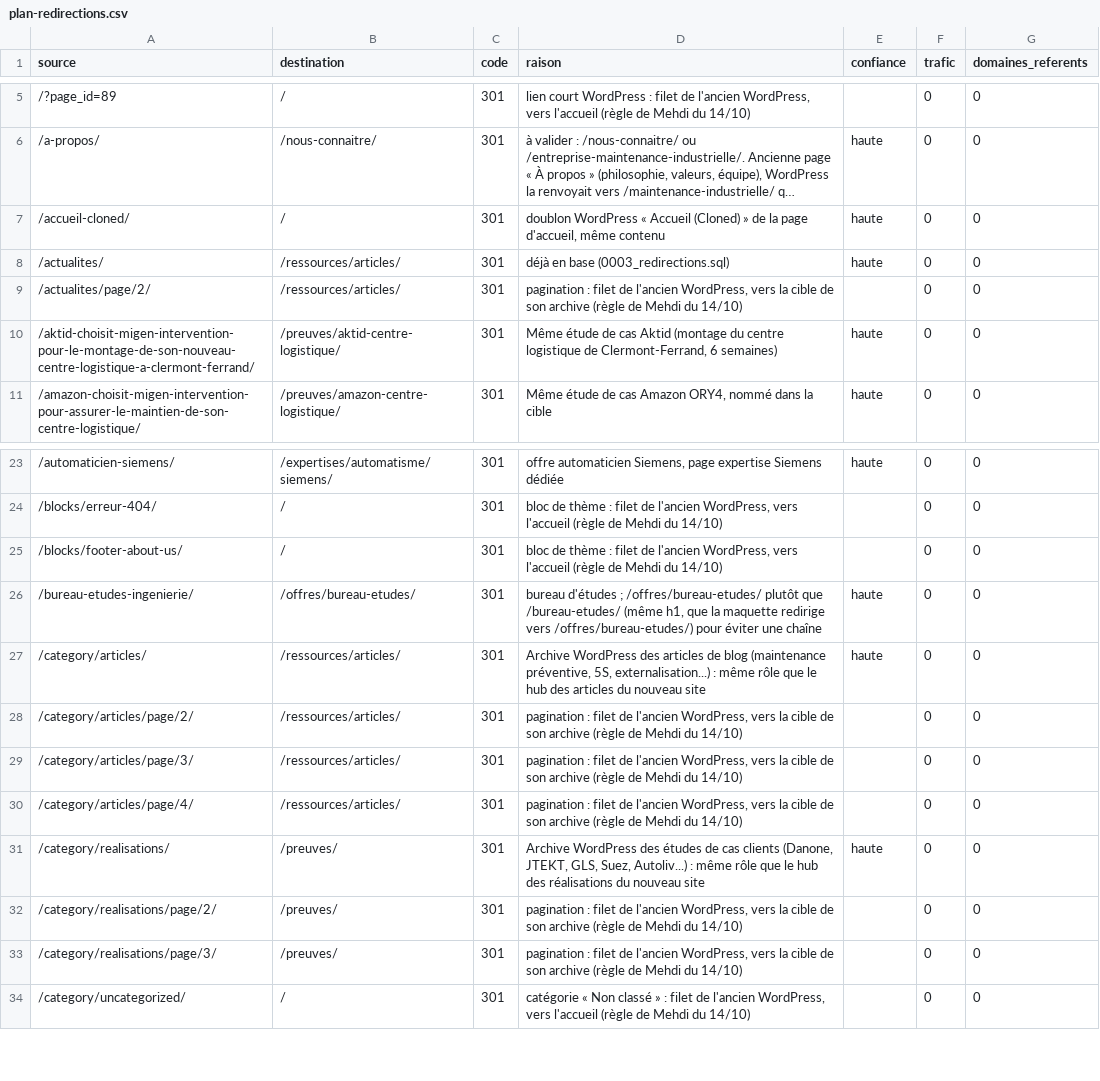
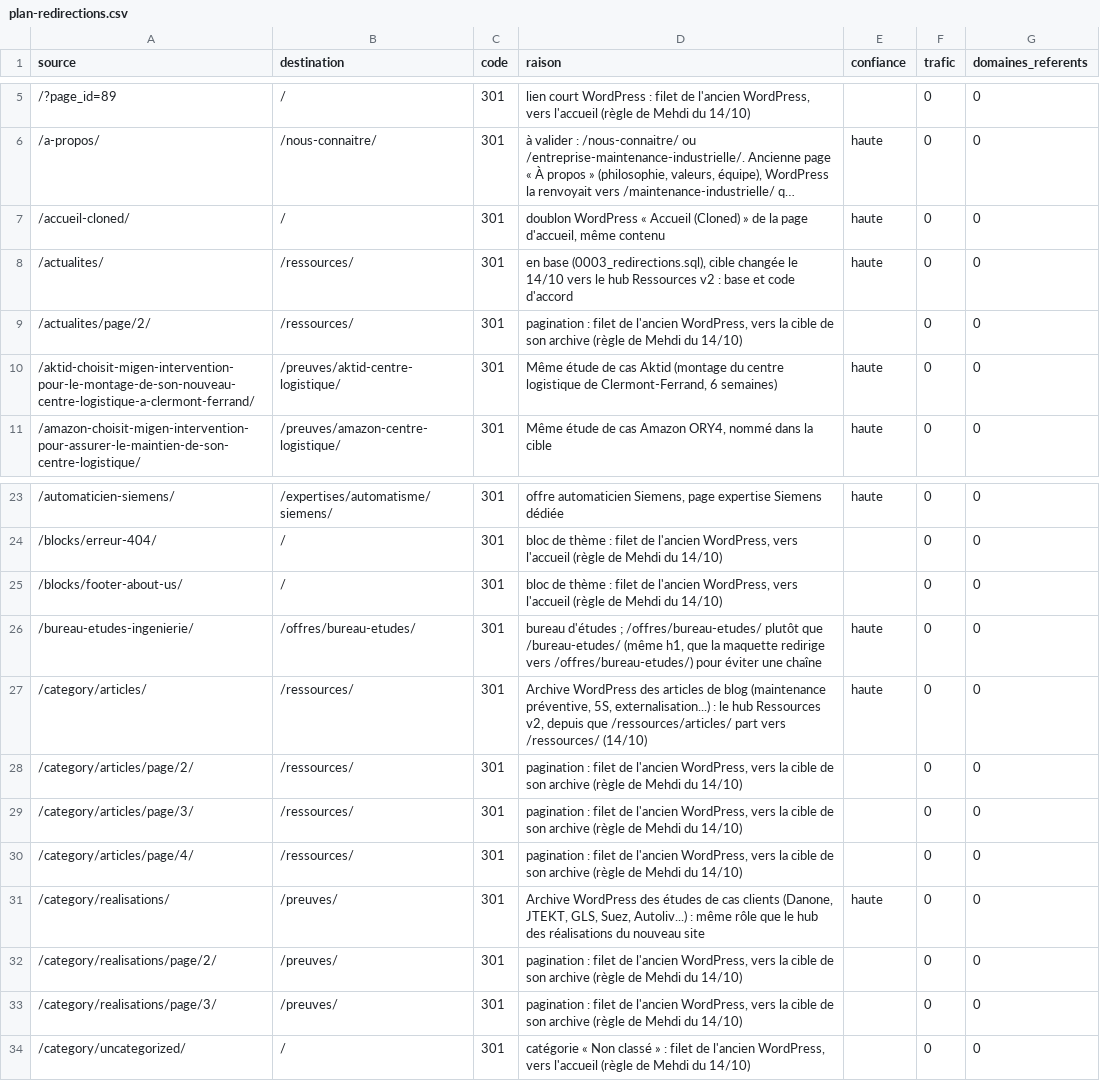
Before and after one commit to mttfmigen/migen-site, a CSV file: docs/redirections/plan-redirections.csv, drawn as a sheet; only a part is shown, gaps mark what is left out; long unchanged cells end in ….

Commit message:
fix(redirections): plan et controle du filet alignes sur /ressources/ pour /actualites/ et /category/articles/, base et code d'accord sur les 21 lignes

```diff
--- a/docs/redirections/plan-redirections.csv
+++ b/docs/redirections/plan-redirections.csv
@@ -7,4 +7,4 @@ source,destination,code,raison,confiance,trafic,domaines_referents
 /accueil-cloned/,/,301,"doublon WordPress « Accueil (Cloned) » de la page d'accueil, même contenu",haute,0,0
-/actualites/,/ressources/articles/,301,déjà en base (0003_redirections.sql),haute,0,0
-/actualites/page/2/,/ressources/articles/,301,"pagination : filet de l'ancien WordPress, vers la cible de son archive (règle de Mehdi du 14/10)",,0,0
+/actualites/,/ressources/,301,"en base (0003_redirections.sql), cible changée le 14/10 vers le hub Ressources v2 : base et code d'accord",haute,0,0
+/actualites/page/2/,/ressources/,301,"pagination : filet de l'ancien WordPress, vers la cible de son archive (règle de Mehdi du 14/10)",,0,0
 /aktid-choisit-migen-intervention-pour-le-montage-de-son-nouveau-centre-logistique-a-clermont-ferrand/,/preuves/aktid-centre-logistique/,301,"Même étude de cas Aktid (montage du centre logistique de Clermont-Ferrand, 6 semaines)",haute,0,0
@@ -26,6 +26,6 @@ source,destination,code,raison,confiance,trafic,domaines_referents
 /bureau-etudes-ingenierie/,/offres/bureau-etudes/,301,"bureau d'études ; /offres/bureau-etudes/ plutôt que /bureau-etudes/ (même h1, que la maquette redirige vers /offres/bureau-etudes/) pour éviter une chaîne",haute,0,0
-/category/articles/,/ressources/articles/,301,"Archive WordPress des articles de blog (maintenance préventive, 5S, externalisation...) : même rôle que le hub des articles du nouveau site",haute,0,0
-/category/articles/page/2/,/ressources/articles/,301,"pagination : filet de l'ancien WordPress, vers la cible de son archive (règle de Mehdi du 14/10)",,0,0
-/category/articles/page/3/,/ressources/articles/,301,"pagination : filet de l'ancien WordPress, vers la cible de son archive (règle de Mehdi du 14/10)",,0,0
-/category/articles/page/4/,/ressources/articles/,301,"pagination : filet de l'ancien WordPress, vers la cible de son archive (règle de Mehdi du 14/10)",,0,0
+/category/articles/,/ressources/,301,"Archive WordPress des articles de blog (maintenance préventive, 5S, externalisation...) : le hub Ressources v2, depuis que /ressources/articles/ part vers /ressources/ (14/10)",haute,0,0
+/category/articles/page/2/,/ressources/,301,"pagination : filet de l'ancien WordPress, vers la cible de son archive (règle de Mehdi du 14/10)",,0,0
+/category/articles/page/3/,/ressources/,301,"pagination : filet de l'ancien WordPress, vers la cible de son archive (règle de Mehdi du 14/10)",,0,0
+/category/articles/page/4/,/ressources/,301,"pagination : filet de l'ancien WordPress, vers la cible de son archive (règle de Mehdi du 14/10)",,0,0
 /category/realisations/,/preuves/,301,"Archive WordPress des études de cas clients (Danone, JTEKT, GLS, Suez, Autoliv...) : même rôle que le hub des réalisations du nouveau site",haute,0,0
```
Also changed, not shown: 2 other files.
